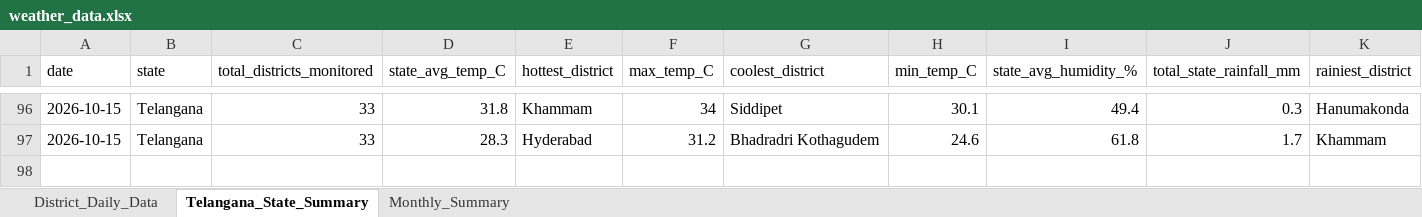
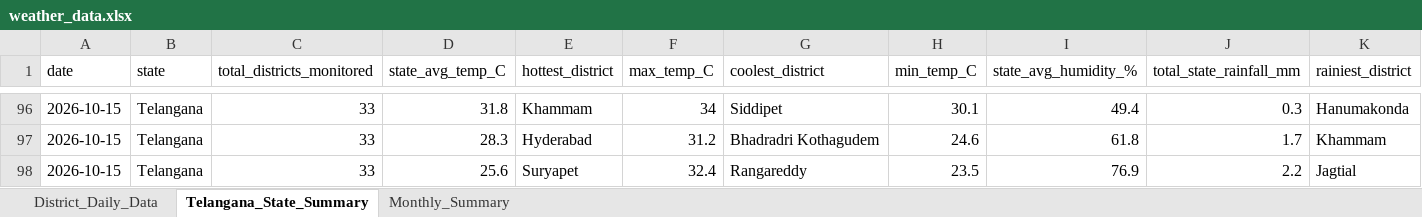
Before and after one commit to molakasohan/weather-analytics, an Excel workbook: data/weather_data.xlsx, sheet Telangana_State_Summary, drawn as a sheet; only a part is shown, gaps mark what is left out; values as stored, in another font and other column widths than the file's, no borders; rows hold the shown columns only; the diff names each change by its address in the sheet, - before the commit and + after, or states it on an @@ line.

```diff
--- a/data/weather_data.xlsx (sheet Telangana_State_Summary)
+++ b/data/weather_data.xlsx (sheet Telangana_State_Summary)
+row 98: 2026-10-15 | Telangana | 33 | 25.6 | Suryapet | 32.4 | Rangareddy | 23.5 | 76.9 | 2.2 | Jagtial
```
Also changed, not shown: sheet District_Daily_Data, sheet Monthly_Summary, 4 other files.
